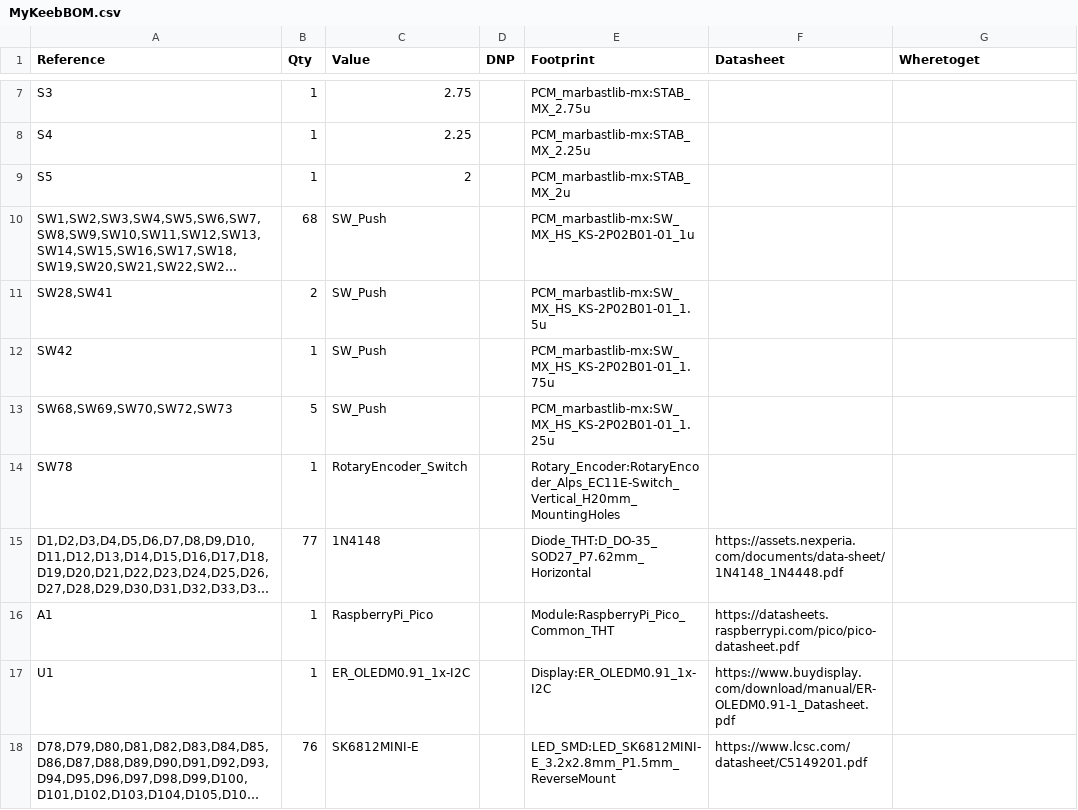
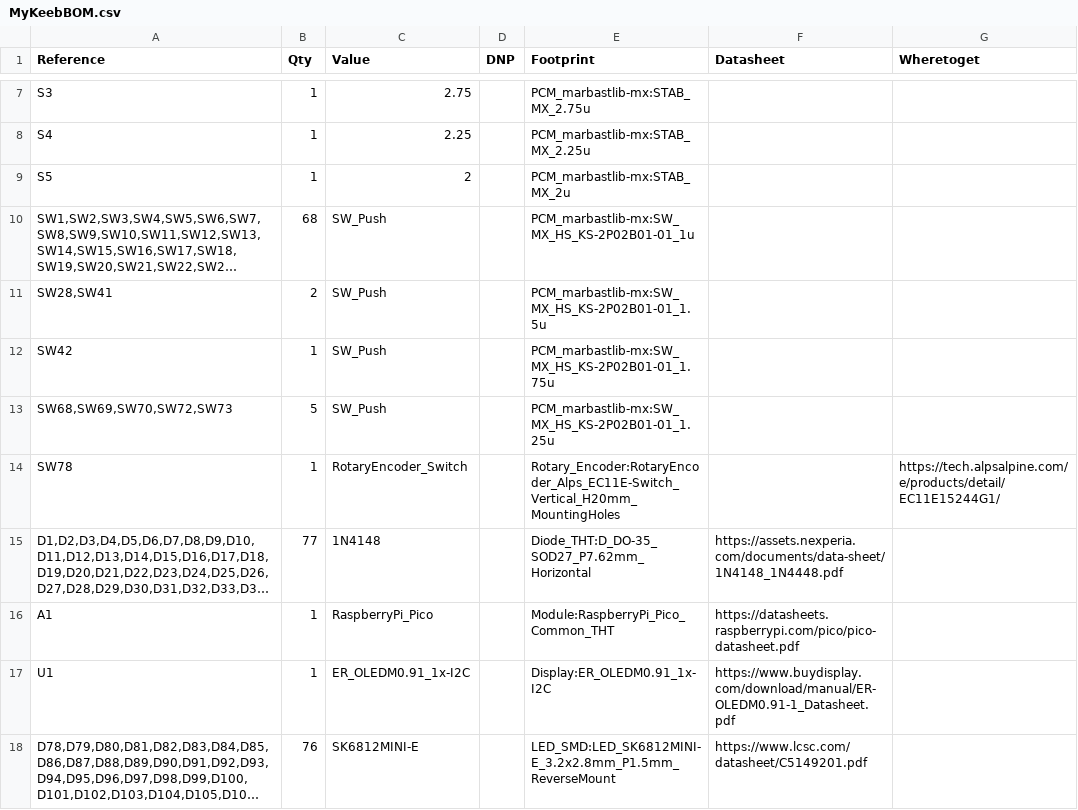
Before and after one commit to Zhane4994/my-keeb, a CSV file: MyKeebBOM.csv, drawn as a sheet; only a part is shown, gaps mark what is left out; long unchanged cells end in …; the diff names each change by its address in the sheet, - before the commit and + after, or states it on an @@ line.

Commit message:
Update MyKeebBOM.csv

```diff
--- a/MyKeebBOM.csv
+++ b/MyKeebBOM.csv
-G14 (Wheretoget): (empty)
+G14 (Wheretoget): https://tech.alpsalpine.com/e/products/detail/EC11E15244G1/
```
